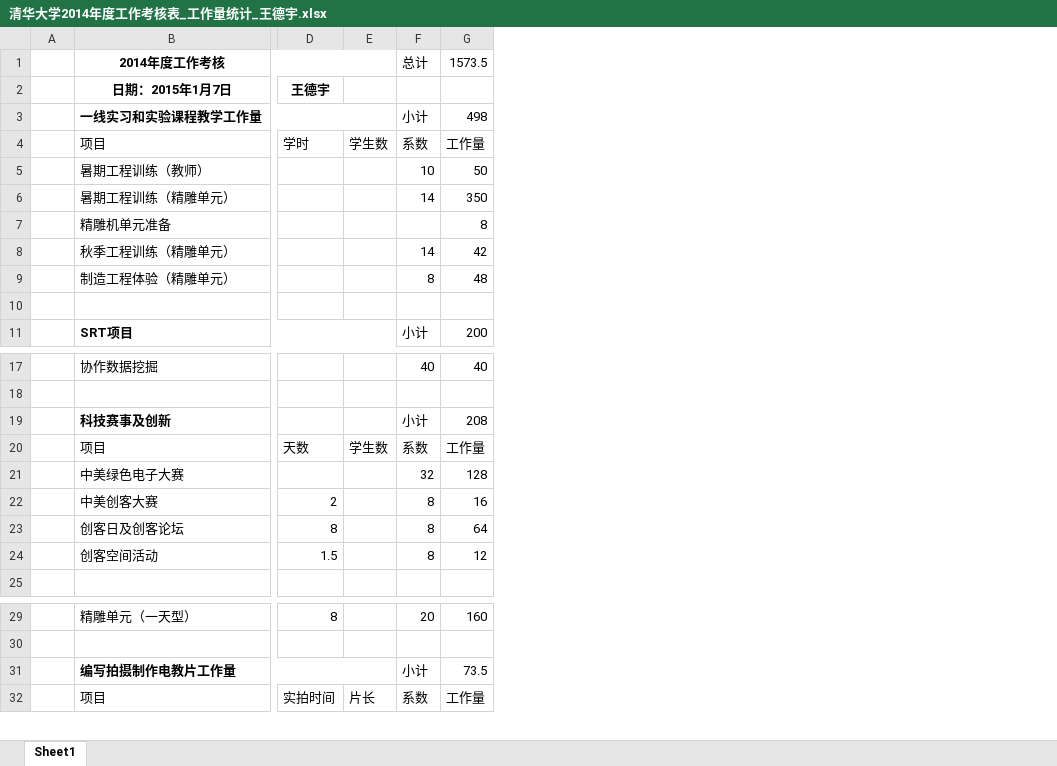
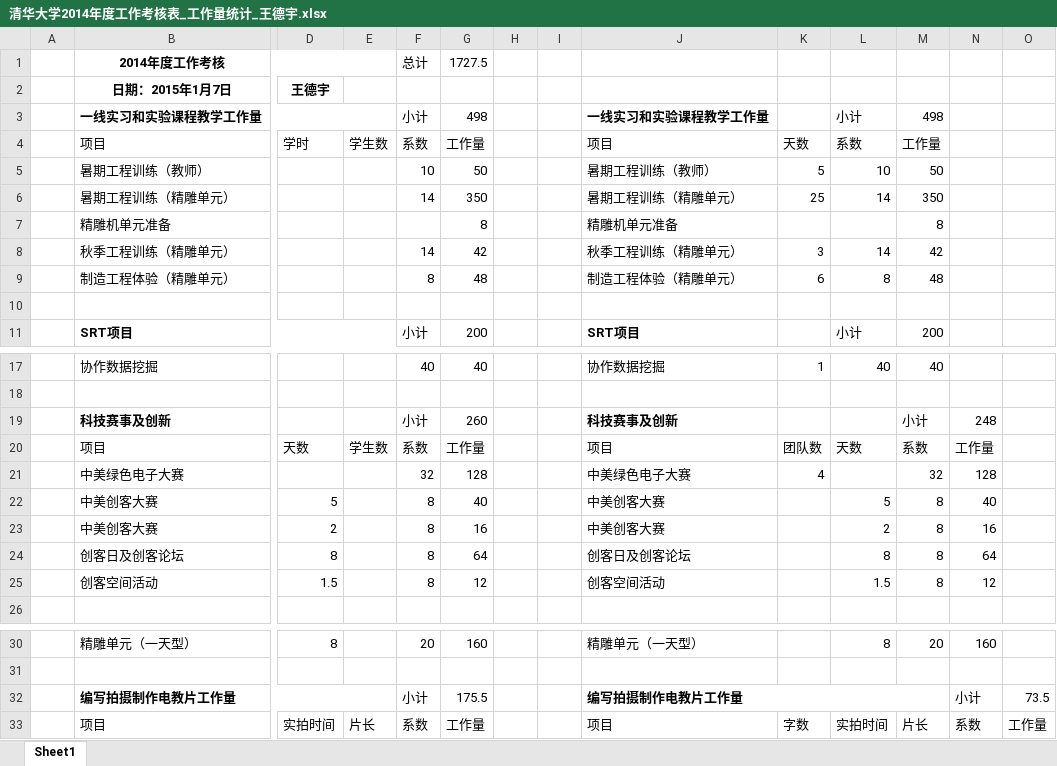
Before and after one commit to woodyme/i.center_my_workzone, an Excel workbook: 年度工作汇总/2014/清华大学2014年度工作考核表_工作量统计_王德宇.xlsx, sheet Sheet1, drawn as a sheet; only a part is shown, gaps mark what is left out; values as stored, in another font and other column widths than the file's, no borders; addresses are those after the commit; rows hold the shown columns only; the diff names each change by its address in the sheet, - before the commit and + after, or states it on an @@ line.

```diff
--- a/年度工作汇总/2014/清华大学2014年度工作考核表_工作量统计_王德宇.xlsx (sheet Sheet1)
+++ b/年度工作汇总/2014/清华大学2014年度工作考核表_工作量统计_王德宇.xlsx (sheet Sheet1)
+column H, empty
+column I, empty
+column J, rows 3-11: 一线实习和实验课程教学工作量 | 项目 | 暑期工程训练（教师） | 暑期工程训练（精雕单元） | 精雕机单元准备 | 秋季工程训练（精雕单元） | 制造工程体验（精雕单元） |  | SRT项目; rows 17-21: 协作数据挖掘 |  | 科技赛事及创新 | 项目 | 中美绿色电子大赛; rows 23-25: 中美创客大赛 | 创客日及创客论坛 | 创客空间活动; rows 30-33: 精雕单元（一天型） |  | 编写拍摄制作电教片工作量 | 项目
+column K, rows 4-9: 天数 | 5 | 25 |  | 3 | 6; rows 17-21: 1 |  |  | 团队数 | 4; row 33: 字数
+column L, rows 3-11: 小计 | 系数 | 10 | 14 |  | 14 | 8 |  | 小计; rows 17-20: 40 |  |  | 天数; rows 23-25: 2 | 8 | 1.5; rows 30-33: 8 |  |  | 实拍时间
+column M, rows 3-11: 498 | 工作量 | 50 | 350 | 8 | 42 | 48 |  | 200; rows 17-21: 40 |  | 小计 | 系数 | 32; rows 23-25: all 8; rows 30-33: 20 |  |  | 片长
+column N, rows 19-21: 248 | 工作量 | 128; rows 23-25: 16 | 64 | 12; rows 30-33: 160 |  | 小计 | 系数
+column O, rows 32-33: 73.5 | 工作量
-G1: 1573.5
+G1: 1727.5
-G19: 208
+G19: 260
+row 22:  | 中美创客大赛 | 5 |  | 8 | 40 |  |  | 中美创客大赛 |  | 5 | 8 | 40
-G32: 73.5
+G32: 175.5
```
Also changed, not shown: formulas that keep their value, 1 other file.
